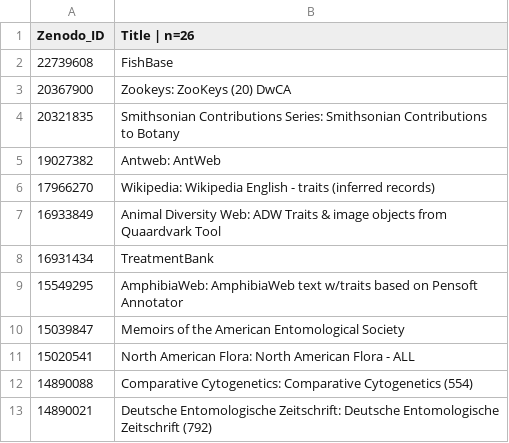
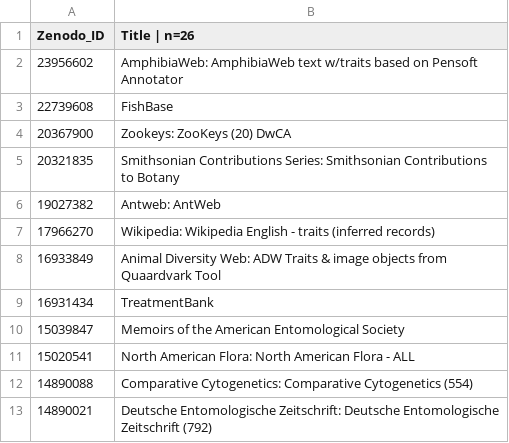
Before and after one commit to eliagbayani/eol_php8_code, a TSV file: applications/content_server/zenodo_resources/keywords_textmining.tsv, drawn as a sheet; only a part is shown.

Commit message:
amphibiaweb updates

```diff
--- a/applications/content_server/zenodo_resources/keywords_textmining.tsv
+++ b/applications/content_server/zenodo_resources/keywords_textmining.tsv
@@ -1,2 +1,3 @@
 Zenodo_ID	Title | n=26
+23956602	AmphibiaWeb: AmphibiaWeb text w/traits based on Pensoft Annotator
 22739608	FishBase
@@ -8,3 +9,2 @@ Zenodo_ID	Title | n=26
 16931434	TreatmentBank
-15549295	AmphibiaWeb: AmphibiaWeb text w/traits based on Pensoft Annotator
 15039847	Memoirs of the American Entomological Society
```
Also changed, not shown: applications/content_server/zenodo_resources/keywords_traits.tsv.
